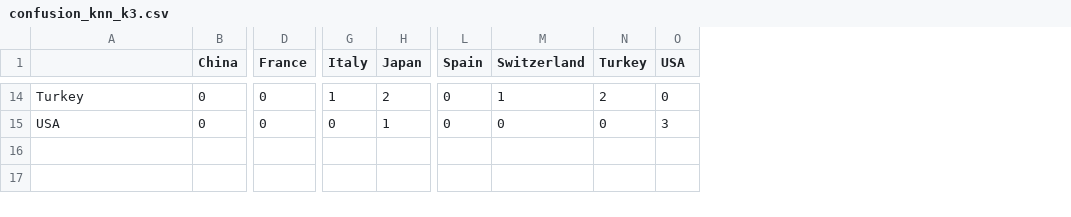
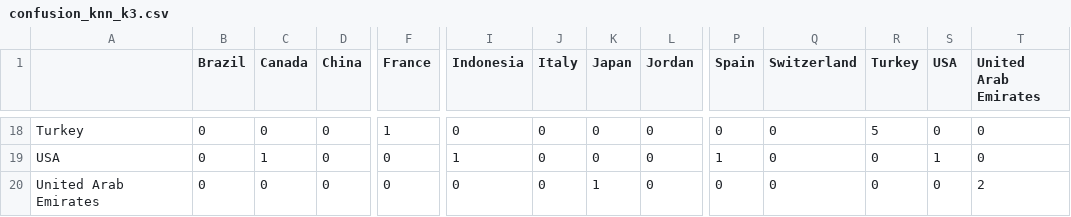
Before and after one commit to moe-the-goat/3rd-Machine-Learning-Assignment, a CSV file: Task3_Baseline/confusion_knn_k3.csv, drawn as a sheet; only a part is shown, gaps mark what is left out; addresses are those after the commit; rows hold the shown columns only; the diff covers the shown part only; the diff names each change by its address in the sheet, - before the commit and + after, or states it on an @@ line.

```diff
--- a/Task3_Baseline/confusion_knn_k3.csv
+++ b/Task3_Baseline/confusion_knn_k3.csv
+column B (Brazil), rows 18-19: 0 | 0
+column C (Canada), rows 18-19: 0 | 1
+column I (Indonesia), rows 18-19: 0 | 1
+column L (Jordan), rows 18-19: 0 | 0
+column T (United Arab Emirates), rows 18-19: 0 | 0
-F18 (France): 0
+F18 (France): 1
-J18 (Italy): 1
+J18 (Italy): 0
-K18 (Japan): 2
+K18 (Japan): 0
-Q18 (Switzerland): 1
+Q18 (Switzerland): 0
-R18 (Turkey): 2
+R18 (Turkey): 5
-K19 (Japan): 1
+K19 (Japan): 0
-P19 (Spain): 0
+P19 (Spain): 1
-S19 (USA): 3
+S19 (USA): 1
+row 20: United Arab Emirates | 0 | 0 | 0 | 0 | 0 | 0 | 1 | 0 | 0 | 0 | 0 | 0 | 2
```
Also changed, not shown: 4 added rows and 24 edited cells elsewhere in this file, Task3_Baseline/confusion_knn_k1.csv, Task4_Models/confusion_random_forest.csv, 30 other files.
